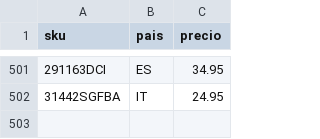
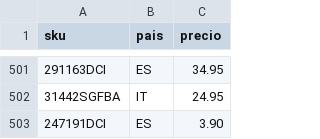
Before and after one commit to christianvidalwolf-prog/amazonapiseller, a CSV file: fixed_prices.csv, drawn as a sheet; only a part is shown, gaps mark what is left out; the diff names each change by its address in the sheet, - before the commit and + after, or states it on an @@ line.

Commit message:
fix: persist 247191DCI Spain price

```diff
--- a/fixed_prices.csv
+++ b/fixed_prices.csv
+row 503: 247191DCI | ES | 3.90
```
Also changed, not shown: 1 other file.
